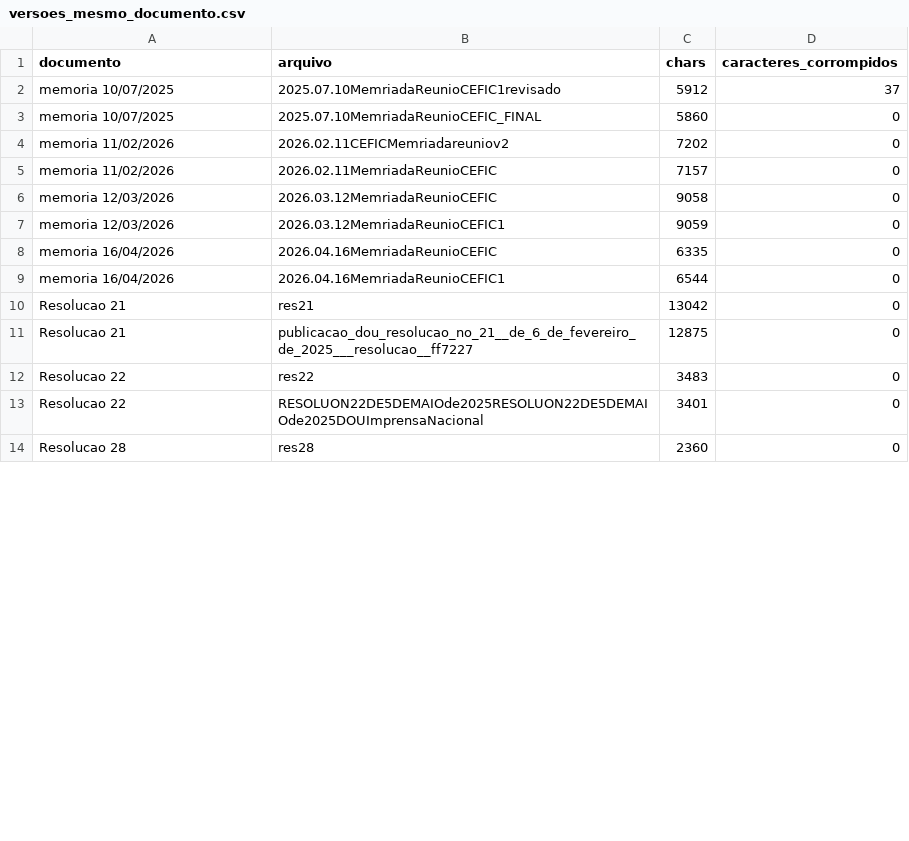
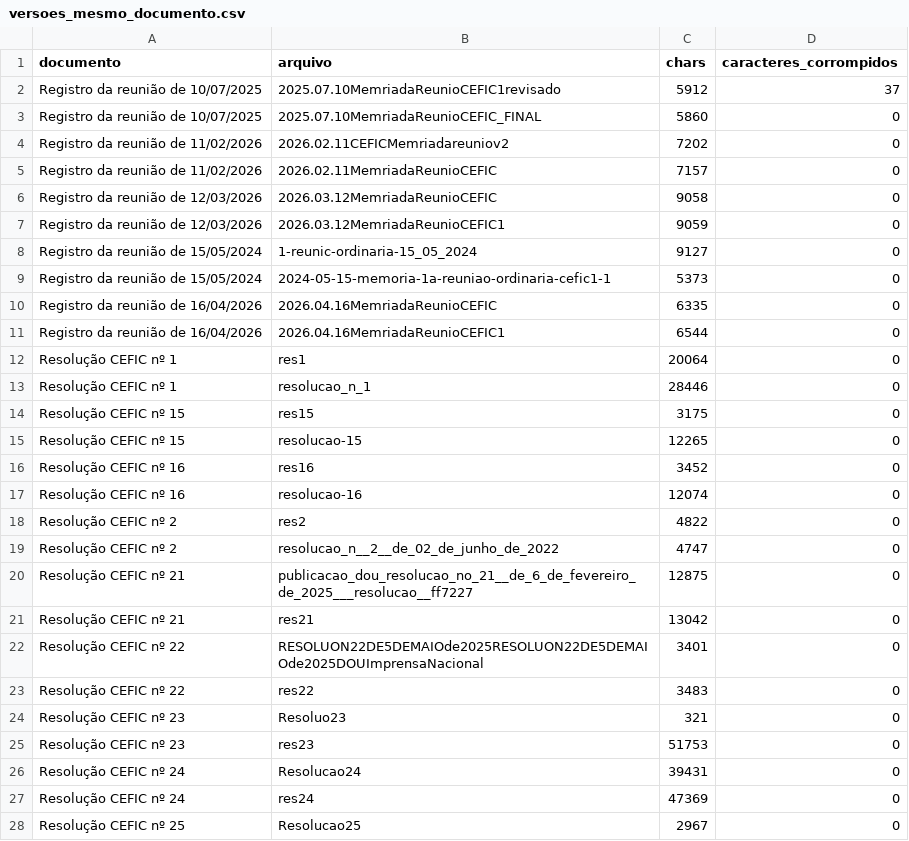
Before and after one commit to freirelucas/corpus-cefic-robustez, a CSV file: dados/versoes_mesmo_documento.csv, drawn as a sheet; only a part is shown; the diff covers the shown part only.

```diff
--- a/dados/versoes_mesmo_documento.csv
+++ b/dados/versoes_mesmo_documento.csv
@@ -1,14 +1,28 @@
 documento,arquivo,chars,caracteres_corrompidos
-memoria 10/07/2025,2025.07.10MemriadaReunioCEFIC1revisado,5912,37
-memoria 10/07/2025,2025.07.10MemriadaReunioCEFIC_FINAL,5860,0
-memoria 11/02/2026,2026.02.11CEFICMemriadareuniov2,7202,0
-memoria 11/02/2026,2026.02.11MemriadaReunioCEFIC,7157,0
-memoria 12/03/2026,2026.03.12MemriadaReunioCEFIC,9058,0
-memoria 12/03/2026,2026.03.12MemriadaReunioCEFIC1,9059,0
-memoria 16/04/2026,2026.04.16MemriadaReunioCEFIC,6335,0
-memoria 16/04/2026,2026.04.16MemriadaReunioCEFIC1,6544,0
-Resolucao 21,res21,13042,0
-Resolucao 21,publicacao_dou_resolucao_no_21__de_6_de_fevereiro_de_2025___resolucao__ff7227,12875,0
-Resolucao 22,res22,3483,0
-Resolucao 22,RESOLUON22DE5DEMAIOde2025RESOLUON22DE5DEMAIOde2025DOUImprensaNacional,3401,0
-Resolucao 28,res28,2360,0
+Registro da reunião de 10/07/2025,2025.07.10MemriadaReunioCEFIC1revisado,5912,37
+Registro da reunião de 10/07/2025,2025.07.10MemriadaReunioCEFIC_FINAL,5860,0
+Registro da reunião de 11/02/2026,2026.02.11CEFICMemriadareuniov2,7202,0
+Registro da reunião de 11/02/2026,2026.02.11MemriadaReunioCEFIC,7157,0
+Registro da reunião de 12/03/2026,2026.03.12MemriadaReunioCEFIC,9058,0
+Registro da reunião de 12/03/2026,2026.03.12MemriadaReunioCEFIC1,9059,0
+Registro da reunião de 15/05/2024,1-reunic-ordinaria-15_05_2024,9127,0
+Registro da reunião de 15/05/2024,2024-05-15-memoria-1a-reuniao-ordinaria-cefic1-1,5373,0
+Registro da reunião de 16/04/2026,2026.04.16MemriadaReunioCEFIC,6335,0
+Registro da reunião de 16/04/2026,2026.04.16MemriadaReunioCEFIC1,6544,0
+Resolução CEFIC nº 1,res1,20064,0
+Resolução CEFIC nº 1,resolucao_n_1,28446,0
+Resolução CEFIC nº 15,res15,3175,0
+Resolução CEFIC nº 15,resolucao-15,12265,0
+Resolução CEFIC nº 16,res16,3452,0
+Resolução CEFIC nº 16,resolucao-16,12074,0
+Resolução CEFIC nº 2,res2,4822,0
+Resolução CEFIC nº 2,resolucao_n__2__de_02_de_junho_de_2022,4747,0
+Resolução CEFIC nº 21,publicacao_dou_resolucao_no_21__de_6_de_fevereiro_de_2025___resolucao__ff7227,12875,0
+Resolução CEFIC nº 21,res21,13042,0
+Resolução CEFIC nº 22,RESOLUON22DE5DEMAIOde2025RESOLUON22DE5DEMAIOde2025DOUImprensaNacional,3401,0
+Resolução CEFIC nº 22,res22,3483,0
+Resolução CEFIC nº 23,Resoluo23,321,0
+Resolução CEFIC nº 23,res23,51753,0
+Resolução CEFIC nº 24,Resolucao24,39431,0
+Resolução CEFIC nº 24,res24,47369,0
+Resolução CEFIC nº 25,Resolucao25,2967,0
```
Also changed, not shown: 16 added rows and 5 edited cells elsewhere in this file, dados/inventario_documentos.csv, dados/inventario_resolucoes.csv, 31 other files.
